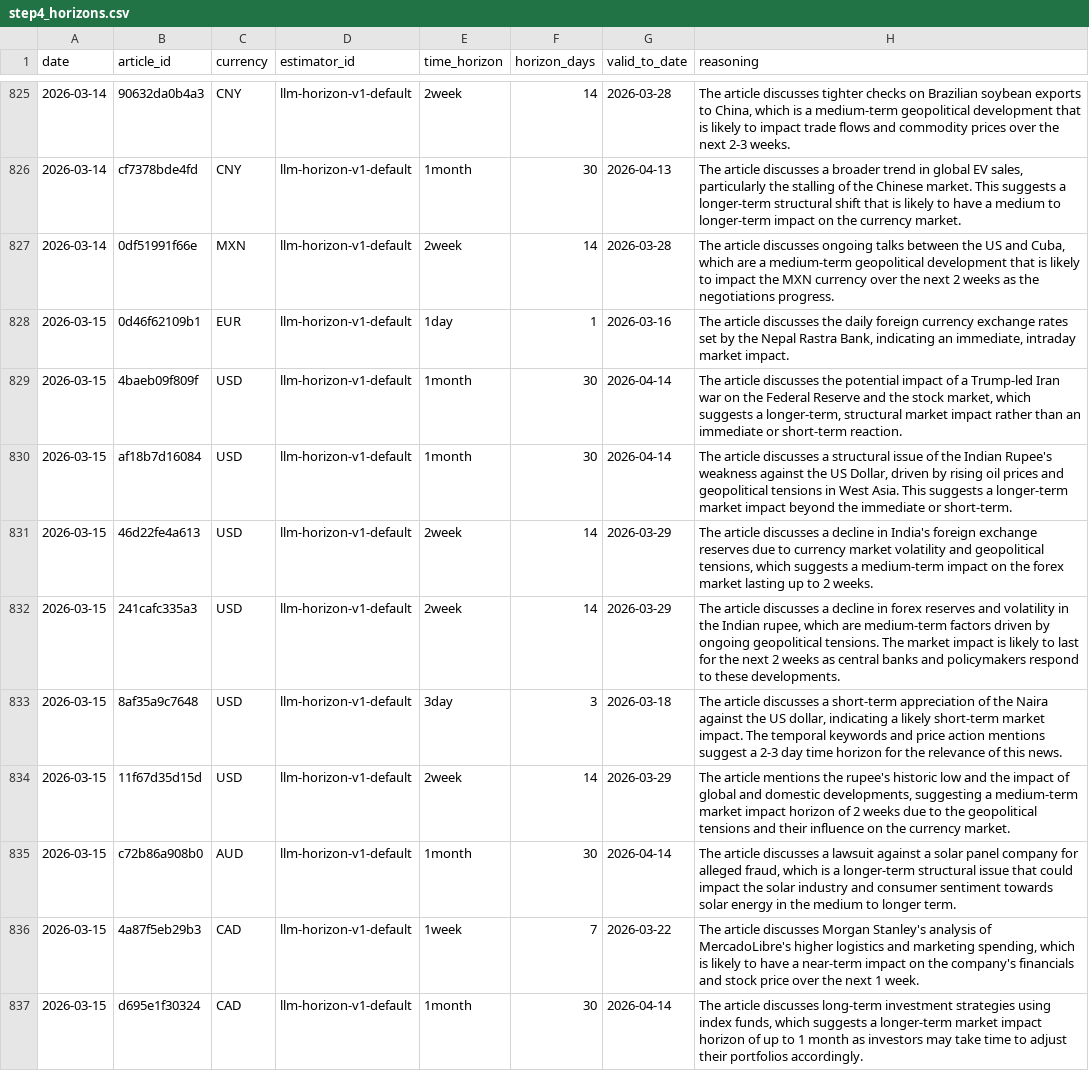
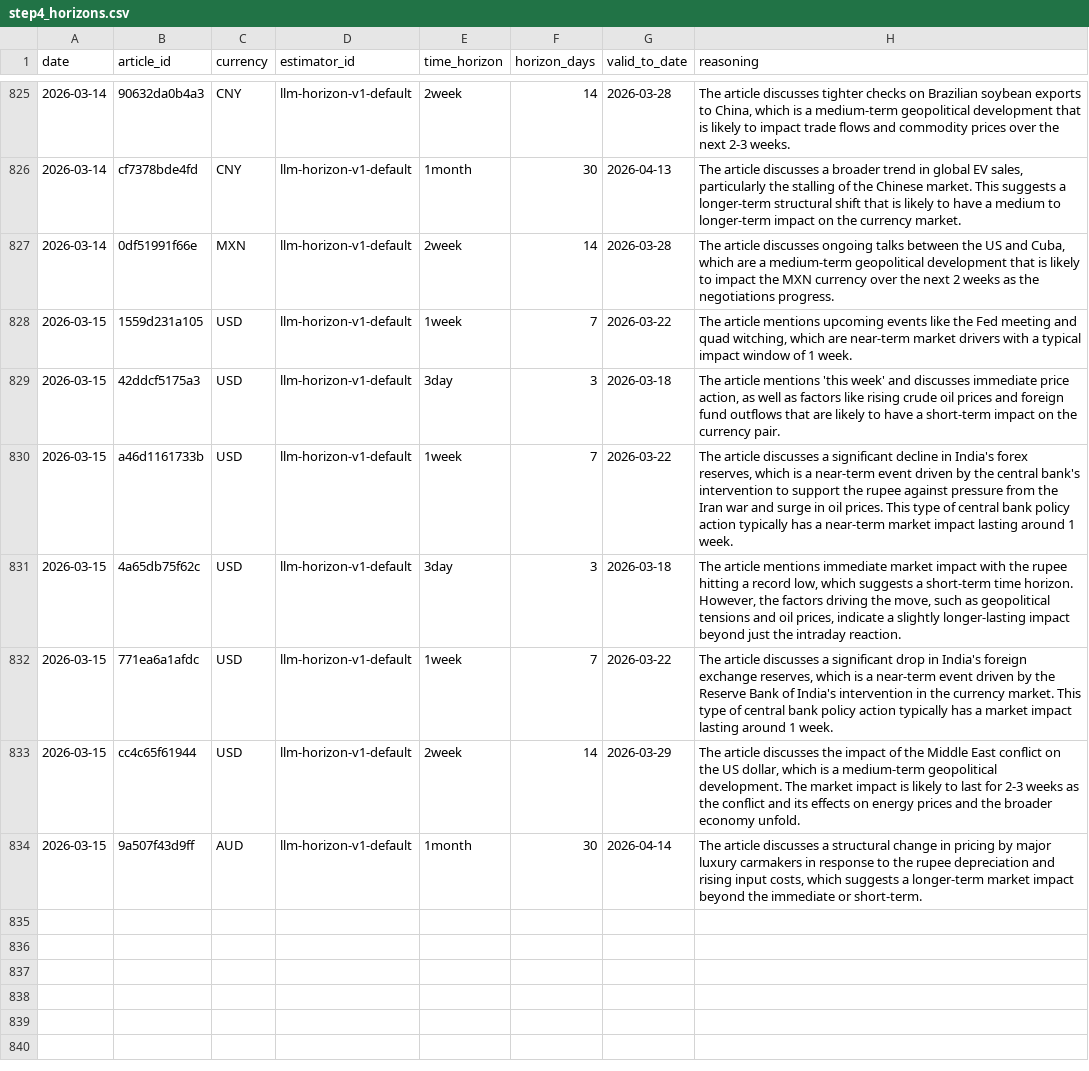
Before and after one commit to michaeldowd2/nanopages, a CSV file: fx-dashboard/site_data/step4_horizons.csv, drawn as a sheet; only a part is shown, gaps mark what is left out.

```diff
--- a/fx-dashboard/site_data/step4_horizons.csv
+++ b/fx-dashboard/site_data/step4_horizons.csv
@@ -827,11 +827,8 @@ date,article_id,currency,estimator_id,time_horizon,horizon_days,valid_to_date,re
 2026-03-14,0df51991f66e,MXN,llm-horizon-v1-default,2week,14,2026-03-28,"The article discusses ongoing talks between the US and Cuba, which are a medium-term geopolitical development that is likely to impact the MXN currency over the next 2 weeks as the negotiations progress."
-2026-03-15,0d46f62109b1,EUR,llm-horizon-v1-default,1day,1,2026-03-16,"The article discusses the daily foreign currency exchange rates set by the Nepal Rastra Bank, indicating an immediate, intraday market impact."
-2026-03-15,4baeb09f809f,USD,llm-horizon-v1-default,1month,30,2026-04-14,"The article discusses the potential impact of a Trump-led Iran war on the Federal Reserve and the stock market, which suggests a longer-term, structural market impact rather than an immediate or short-term reaction."
-2026-03-15,af18b7d16084,USD,llm-horizon-v1-default,1month,30,2026-04-14,"The article discusses a structural issue of the Indian Rupee's weakness against the US Dollar, driven by rising oil prices and geopolitical tensions in West Asia. This suggests a longer-term market impact beyond the immediate or short-term."
-2026-03-15,46d22fe4a613,USD,llm-horizon-v1-default,2week,14,2026-03-29,"The article discusses a decline in India's foreign exchange reserves due to currency market volatility and geopolitical tensions, which suggests a medium-term impact on the forex market lasting up to 2 weeks."
-2026-03-15,241cafc335a3,USD,llm-horizon-v1-default,2week,14,2026-03-29,"The article discusses a decline in forex reserves and volatility in the Indian rupee, which are medium-term factors driven by ongoing geopolitical tensions. The market impact is likely to last for the next 2 weeks as central banks and policymakers respond to these developments."
-2026-03-15,8af35a9c7648,USD,llm-horizon-v1-default,3day,3,2026-03-18,"The article discusses a short-term appreciation of the Naira against the US dollar, indicating a likely short-term market impact. The temporal keywords and price action mentions suggest a 2-3 day time horizon for the relevance of this news."
-2026-03-15,11f67d35d15d,USD,llm-horizon-v1-default,2week,14,2026-03-29,"The article mentions the rupee's historic low and the impact of global and domestic developments, suggesting a medium-term market impact horizon of 2 weeks due to the geopolitical tensions and their influence on the currency market."
-2026-03-15,c72b86a908b0,AUD,llm-horizon-v1-default,1month,30,2026-04-14,"The article discusses a lawsuit against a solar panel company for alleged fraud, which is a longer-term structural issue that could impact the solar industry and consumer sentiment towards solar energy in the medium to longer term."
-2026-03-15,4a87f5eb29b3,CAD,llm-horizon-v1-default,1week,7,2026-03-22,"The article discusses Morgan Stanley's analysis of MercadoLibre's higher logistics and marketing spending, which is likely to have a near-term impact on the company's financials and stock price over the next 1 week."
-2026-03-15,d695e1f30324,CAD,llm-horizon-v1-default,1month,30,2026-04-14,"The article discusses long-term investment strategies using index funds, which suggests a longer-term market impact horizon of up to 1 month as investors may take time to adjust their portfolios accordingly."
+2026-03-15,1559d231a105,USD,llm-horizon-v1-default,1week,7,2026-03-22,"The article mentions upcoming events like the Fed meeting and quad witching, which are near-term market drivers with a typical impact window of 1 week."
+2026-03-15,42ddcf5175a3,USD,llm-horizon-v1-default,3day,3,2026-03-18,"The article mentions 'this week' and discusses immediate price action, as well as factors like rising crude oil prices and foreign fund outflows that are likely to have a short-term impact on the currency pair."
+2026-03-15,a46d1161733b,USD,llm-horizon-v1-default,1week,7,2026-03-22,"The article discusses a significant decline in India's forex reserves, which is a near-term event driven by the central bank's intervention to support the rupee against pressure from the Iran war and surge in oil prices. This type of central bank policy action typically has a near-term market impact lasting around 1 week."
+2026-03-15,4a65db75f62c,USD,llm-horizon-v1-default,3day,3,2026-03-18,"The article mentions immediate market impact with the rupee hitting a record low, which suggests a short-term time horizon. However, the factors driving the move, such as geopolitical tensions and oil prices, indicate a slightly longer-lasting impact beyond just the intraday reaction."
+2026-03-15,771ea6a1afdc,USD,llm-horizon-v1-default,1week,7,2026-03-22,"The article discusses a significant drop in India's foreign exchange reserves, which is a near-term event driven by the Reserve Bank of India's intervention in the currency market. This type of central bank policy action typically has a market impact lasting around 1 week."
+2026-03-15,cc4c65f61944,USD,llm-horizon-v1-default,2week,14,2026-03-29,"The article discusses the impact of the Middle East conflict on the US dollar, which is a medium-term geopolitical development. The market impact is likely to last for 2-3 weeks as the conflict and its effects on energy prices and the broader economy unfold."
+2026-03-15,9a507f43d9ff,AUD,llm-horizon-v1-default,1month,30,2026-04-14,"The article discusses a structural change in pricing by major luxury carmakers in response to the rupee depreciation and rising input costs, which suggests a longer-term market impact beyond the immediate or short-term."
```
Also changed, not shown: fx-dashboard/site_data/step3_news.csv, fx-dashboard/site_data/step5_signals.csv, 3 other files.
